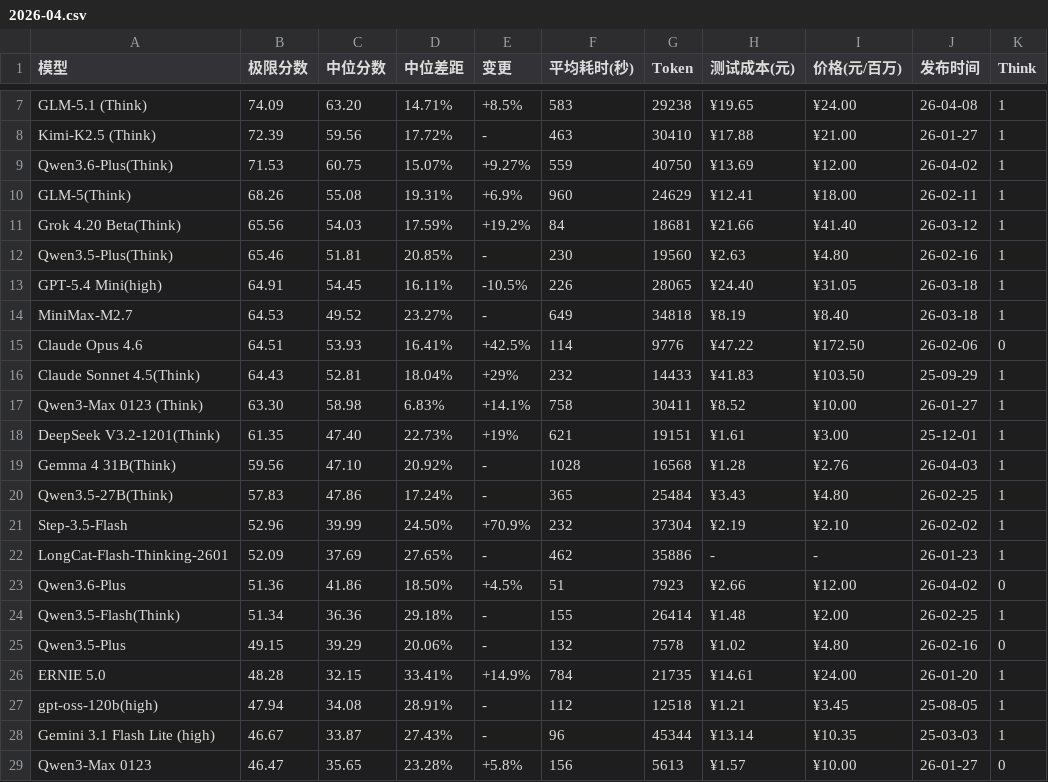
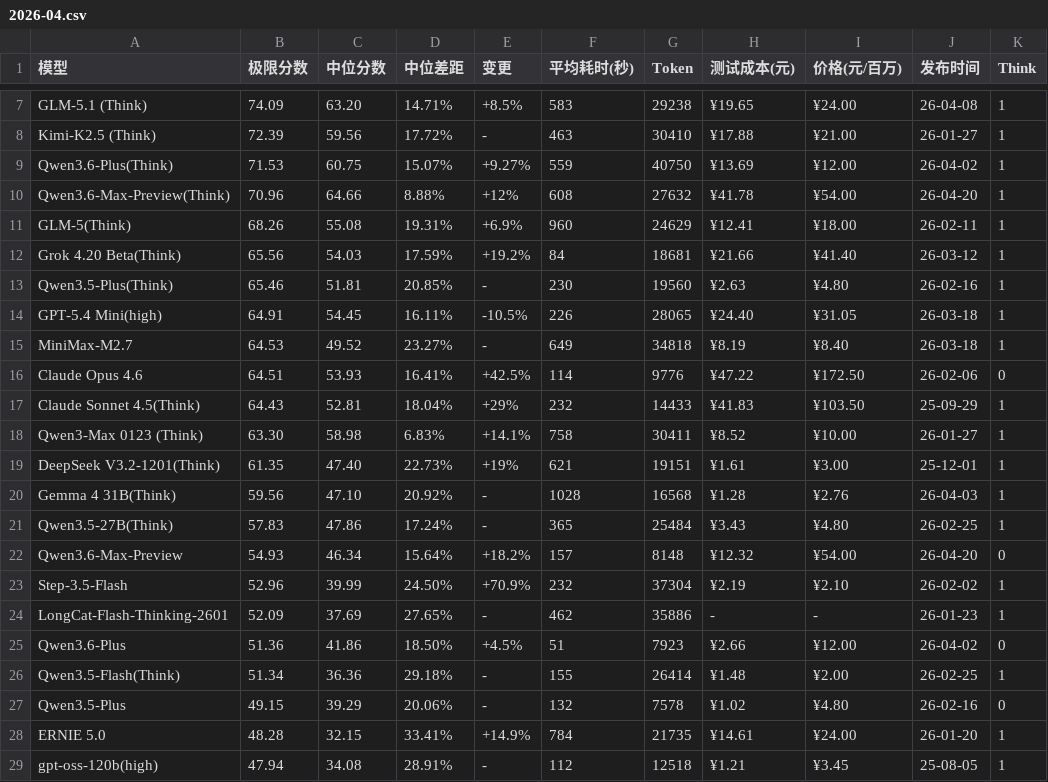
Before and after one commit to llm2014/llm_benchmark, a CSV file: docs/data/logic/2026-04.csv, drawn as a sheet; only a part is shown, gaps mark what is left out; the shorter side is filled out with more unchanged rows; the diff names each change by its address in the sheet, - before the commit and + after, or states it on an @@ line.

Commit message:
update qwen3.6-max

```diff
--- a/docs/data/logic/2026-04.csv
+++ b/docs/data/logic/2026-04.csv
+row 10: Qwen3.6-Max-Preview(Think) | 70.96 | 64.66 | 8.88% | +12% | 608 | 27632 | ¥41.78 | ¥54.00 | 26-04-20 | 1
+row 22: Qwen3.6-Max-Preview | 54.93 | 46.34 | 15.64% | +18.2% | 157 | 8148 | ¥12.32 | ¥54.00 | 26-04-20 | 0
```
